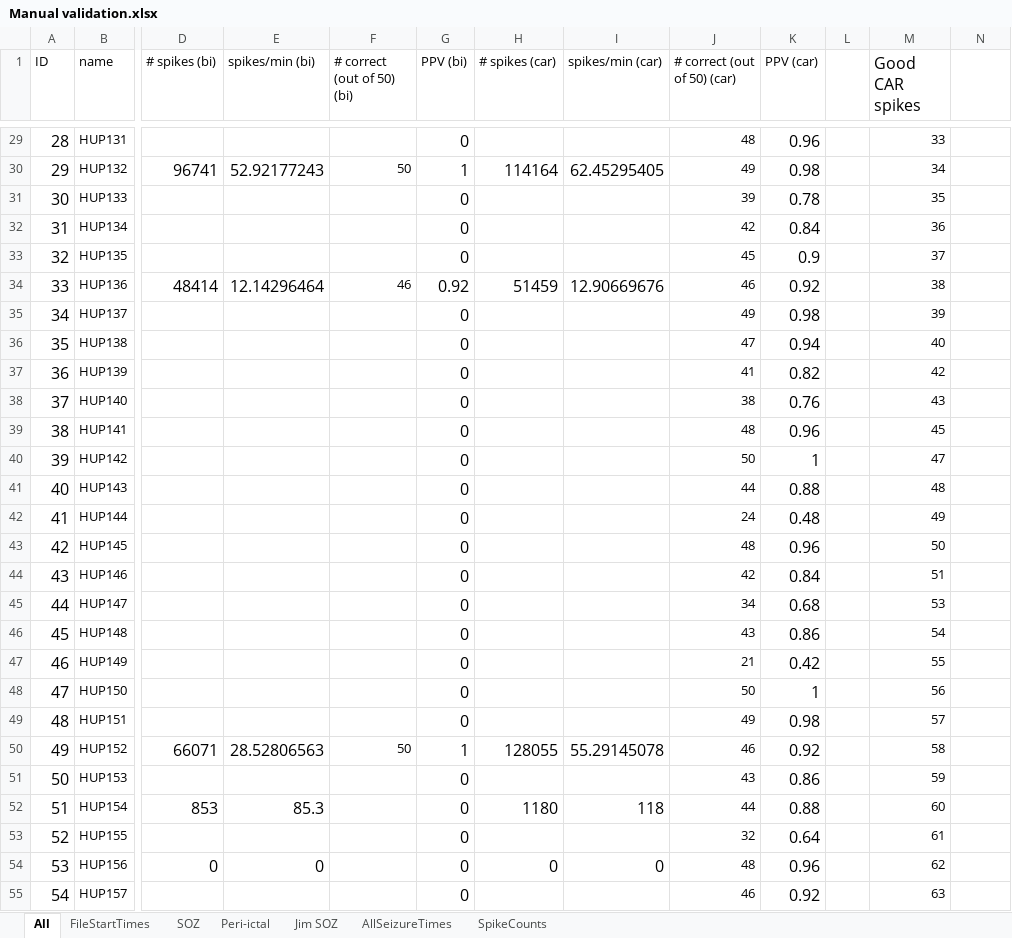
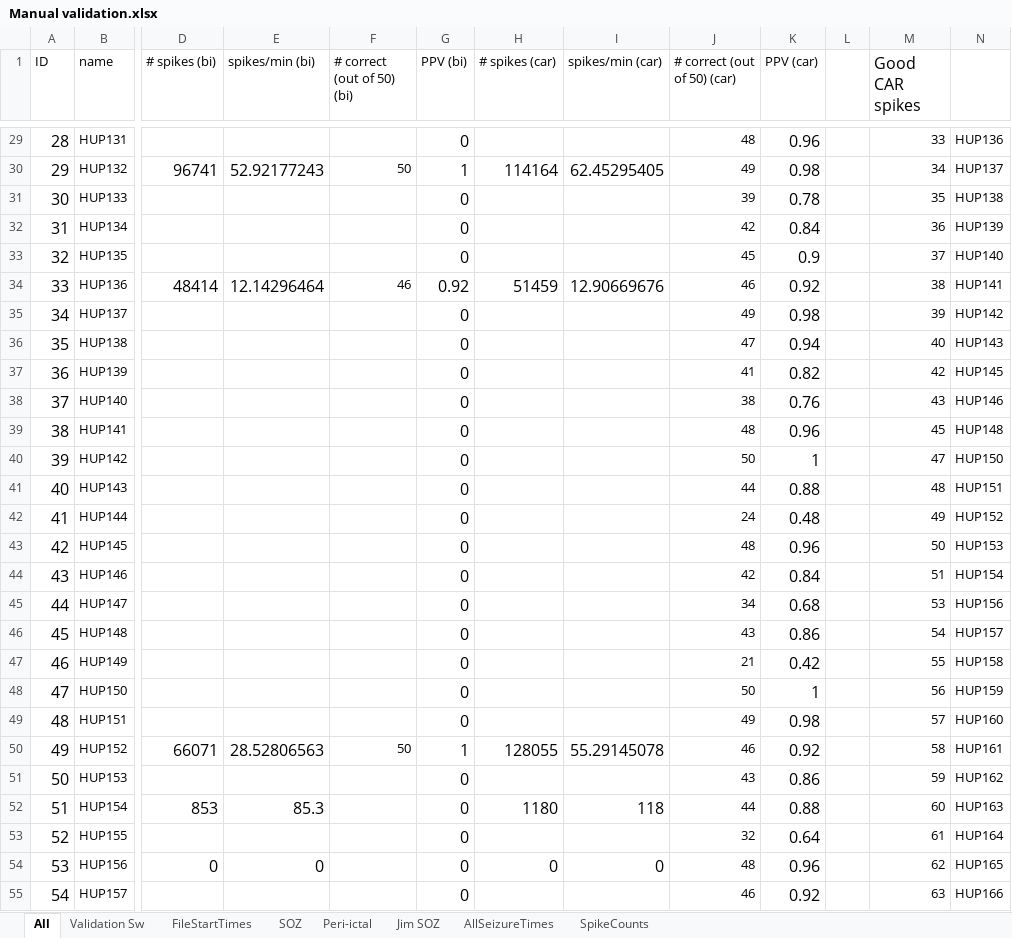
Before and after one commit to erinconrad/FC_toolbox, an Excel workbook: spike_detector/Manual validation.xlsx, sheet All, drawn as a sheet; only a part is shown, gaps mark what is left out; values as stored, in another font and other column widths than the file's, no borders; charts and pictures and conditional formats not drawn; the diff covers the shown part only; the diff names each change by its address in the sheet, - before the commit and + after, or states it on an @@ line.

```diff
--- a/spike_detector/Manual validation.xlsx (sheet All)
+++ b/spike_detector/Manual validation.xlsx (sheet All)
+sheet tab: Validation Sw
-N29: (empty)
+N29: HUP136
-N30: (empty)
+N30: HUP137
-N31: (empty)
+N31: HUP138
-N32: (empty)
+N32: HUP139
-N33: (empty)
+N33: HUP140
-N34: (empty)
+N34: HUP141
-N35: (empty)
+N35: HUP142
-N36: (empty)
+N36: HUP143
-N37: (empty)
+N37: HUP145
-N38: (empty)
+N38: HUP146
-N39: (empty)
+N39: HUP148
-N40: (empty)
+N40: HUP150
-N41: (empty)
+N41: HUP151
-N42: (empty)
+N42: HUP152
-N43: (empty)
+N43: HUP153
-N44: (empty)
+N44: HUP154
-N45: (empty)
+N45: HUP156
-N46: (empty)
+N46: HUP157
-N47: (empty)
+N47: HUP158
-N48: (empty)
+N48: HUP159
-N49: (empty)
+N49: HUP160
-N50: (empty)
+N50: HUP161
-N51: (empty)
+N51: HUP162
-N52: (empty)
+N52: HUP163
-N53: (empty)
+N53: HUP164
-N54: (empty)
+N54: HUP165
-N55: (empty)
+N55: HUP166
```
Also changed, not shown: 69 edited cells elsewhere in this sheet, charts or pictures, 4 other files.
